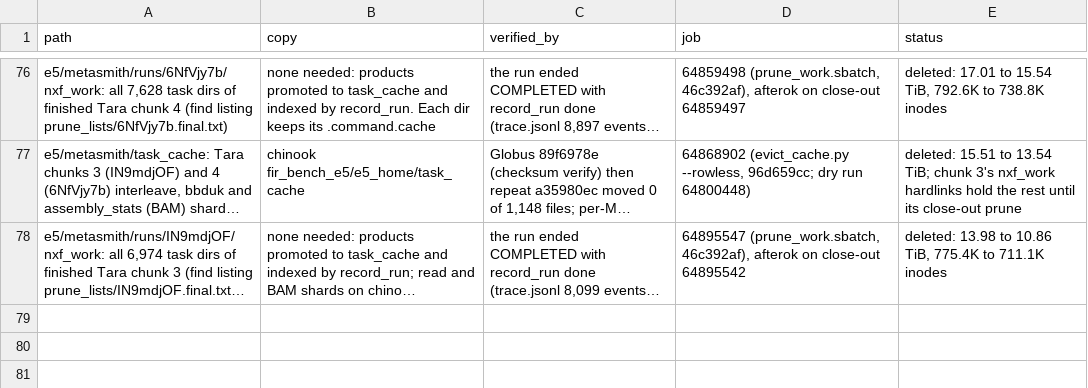
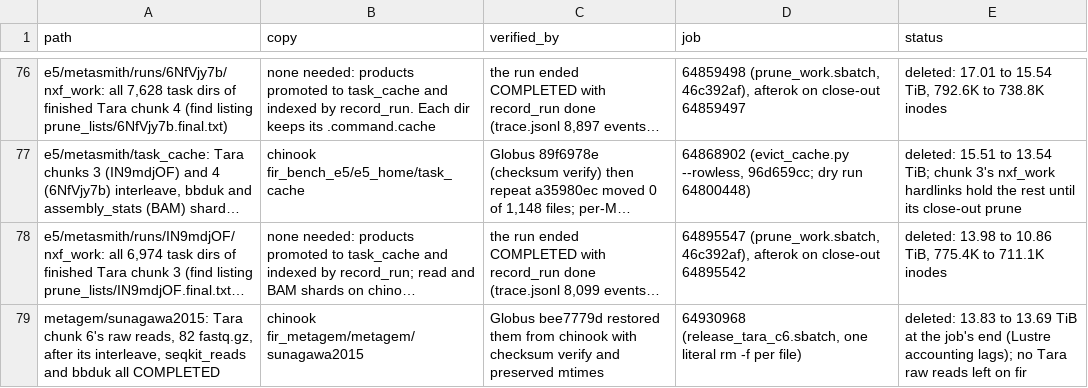
Before and after one commit to phy0x1a79ed/Metasmith, a TSV file: research/metasmith_benchmark/results/e5/cleanup.tsv, drawn as a sheet; only a part is shown, gaps mark what is left out; long unchanged cells end in …; the diff names each change by its address in the sheet, - before the commit and + after, or states it on an @@ line.

```diff
--- a/research/metasmith_benchmark/results/e5/cleanup.tsv
+++ b/research/metasmith_benchmark/results/e5/cleanup.tsv
+row 79: metagem/sunagawa2015: Tara chunk 6's raw reads, 82 fastq.gz, after its interleave, seqkit_reads and bbduk all COMPLETED | chinook fir_metagem/metagem/sunagawa2015 | Globus bee7779d restored them from chinook with checksum verify and preserved mtimes | 64930968 (release_tara_c6.sbatch, one literal rm -f per file) | deleted: 13.83 to 13.69 TiB at the job's end (Lustre accounting lags); no Tara raw reads left on fir
```
